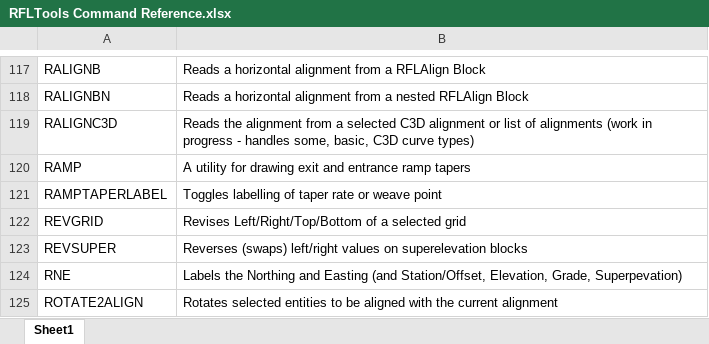
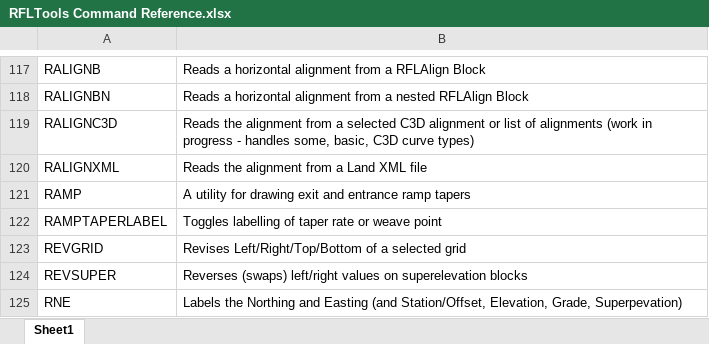
Before and after one commit to RFLTools/RFLTools, an Excel workbook: RFLTools Command Reference.xlsx, sheet Sheet1, drawn as a sheet; only a part is shown, gaps mark what is left out; the shorter side is filled out with more unchanged rows; values as stored, in another font and other column widths than the file's, no borders; the diff names each change by its address in the sheet, - before the commit and + after, or states it on an @@ line.

Commit message:
Added new command to reference file

```diff
--- a/RFLTools Command Reference.xlsx (sheet Sheet1)
+++ b/RFLTools Command Reference.xlsx (sheet Sheet1)
+row 120: RALIGNXML | Reads the alignment from a Land XML file
```
